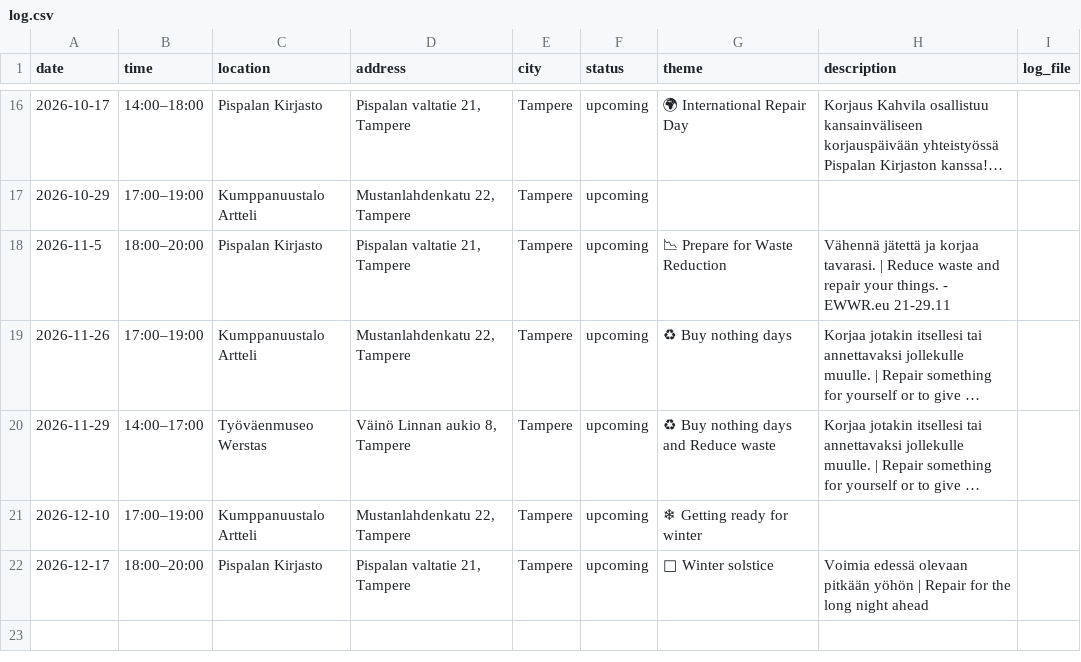
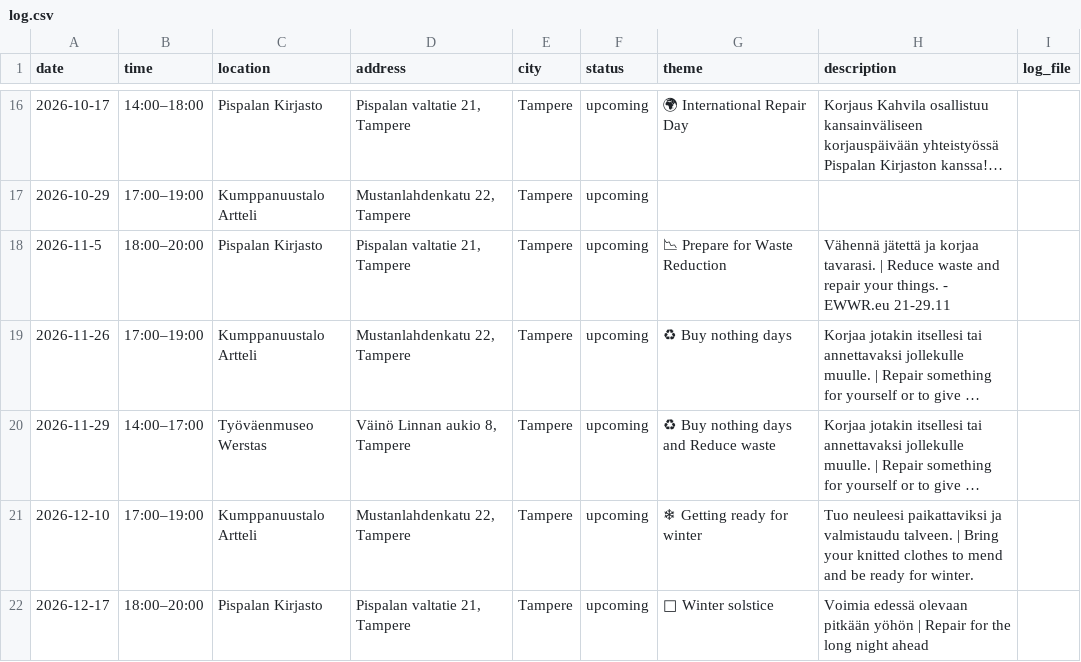
Before and after one commit to JanaLumi/Korjaus-Kahvila, a CSV file: data/log.csv, drawn as a sheet; only a part is shown, gaps mark what is left out; long unchanged cells end in …; the diff names each change by its address in the sheet, - before the commit and + after, or states it on an @@ line.

Commit message:
Update event details in log.csv
Added descriptions for the event on December 10, 2026.

```diff
--- a/data/log.csv
+++ b/data/log.csv
-H21 (description): (empty)
+H21 (description): Tuo neuleesi paikattaviksi ja valmistaudu talveen. | Bring your knitted clothes to mend and be ready for winter.
```
